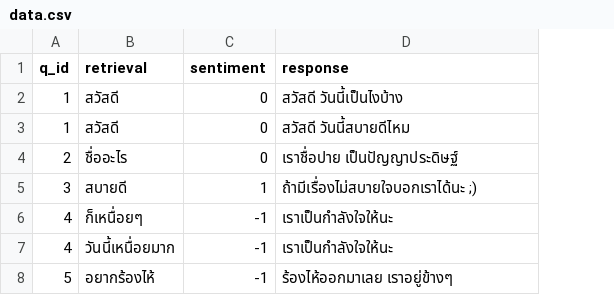
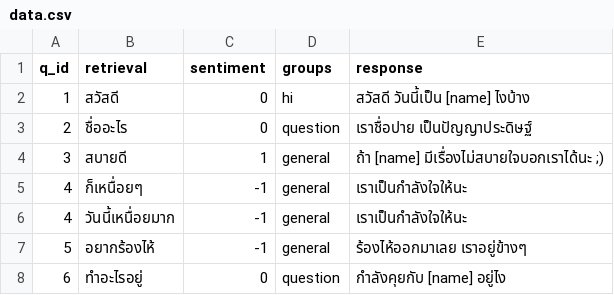
Before and after one commit to xseber/personal_chatbot, a CSV file: static/data.csv, drawn as a sheet; removed rows and columns are numbered as before the commit, all else as after; the diff names each change by its address in the sheet, - before the commit and + after, or states it on an @@ line.

```diff
--- a/static/data.csv
+++ b/static/data.csv
+column D (groups), rows 2-7: hi | question | general | general | general | general
-E2 (response): สวัสดี วันนี้เป็นไงบ้าง
+E2 (response): สวัสดี วันนี้เป็น [name] ไงบ้าง
-row 3: 1 | สวัสดี | 0 | สวัสดี วันนี้สบายดีไหม
-E4 (response): ถ้ามีเรื่องไม่สบายใจบอกเราได้นะ ;)
+E4 (response): ถ้า [name] มีเรื่องไม่สบายใจบอกเราได้นะ ;)
+row 8: 6 | ทำอะไรอยู่ | 0 | question | กำลังคุยกับ [name] อยู่ไง
```
Also changed, not shown: 7 other files.
